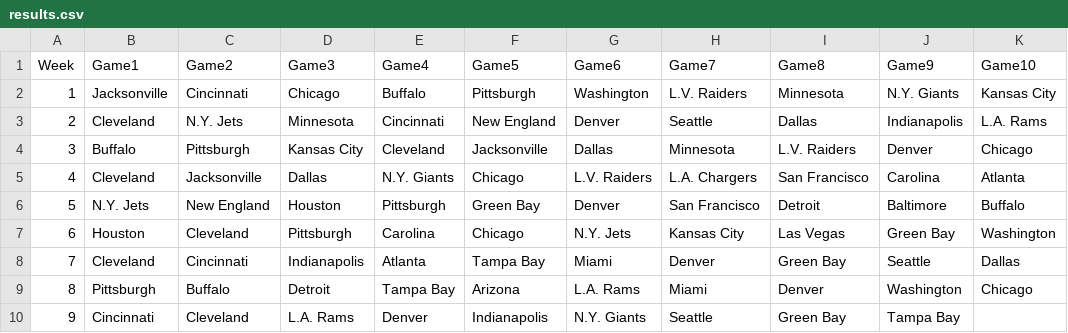
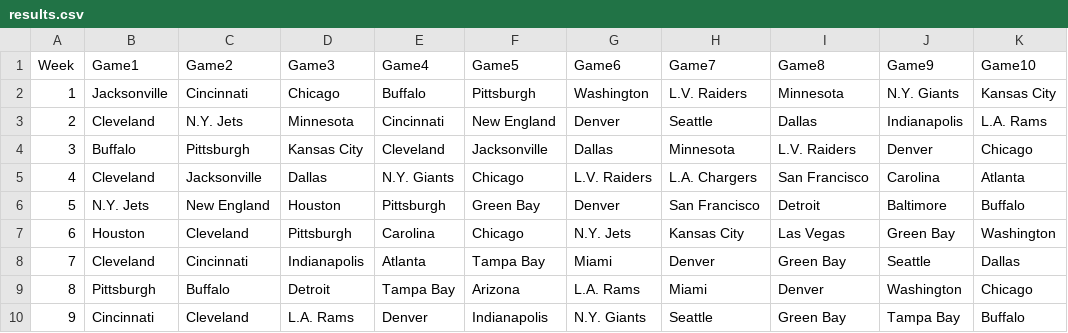
Before and after one commit to blakeweaver17-del/NFL-Pick-em, a CSV file: results.csv, drawn as a sheet.

Commit message:
Update results.csv

```diff
--- a/results.csv
+++ b/results.csv
@@ -9,2 +9,2 @@ Week,Game1,Game2,Game3,Game4,Game5,Game6,Game7,Game8,Game9,Game10
 8, Pittsburgh, Buffalo, Detroit, Tampa Bay, Arizona, L.A. Rams, Miami, Denver, Washington, Chicago
-9, Cincinnati, Cleveland, L.A. Rams, Denver, Indianapolis, N.Y. Giants, Seattle, Green Bay, Tampa Bay,
+9, Cincinnati, Cleveland, L.A. Rams, Denver, Indianapolis, N.Y. Giants, Seattle, Green Bay, Tampa Bay, Buffalo
```
